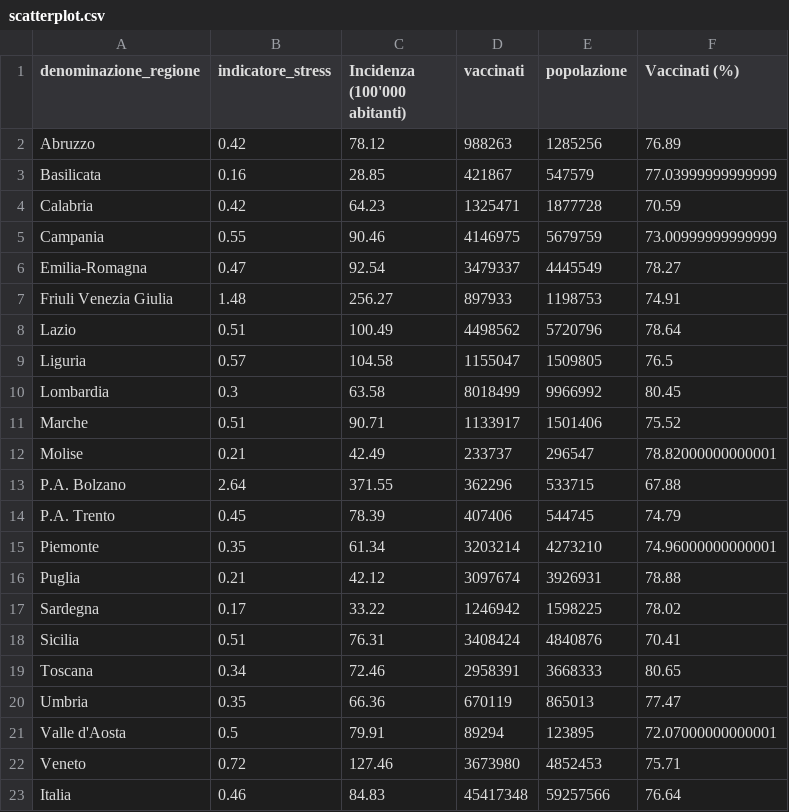
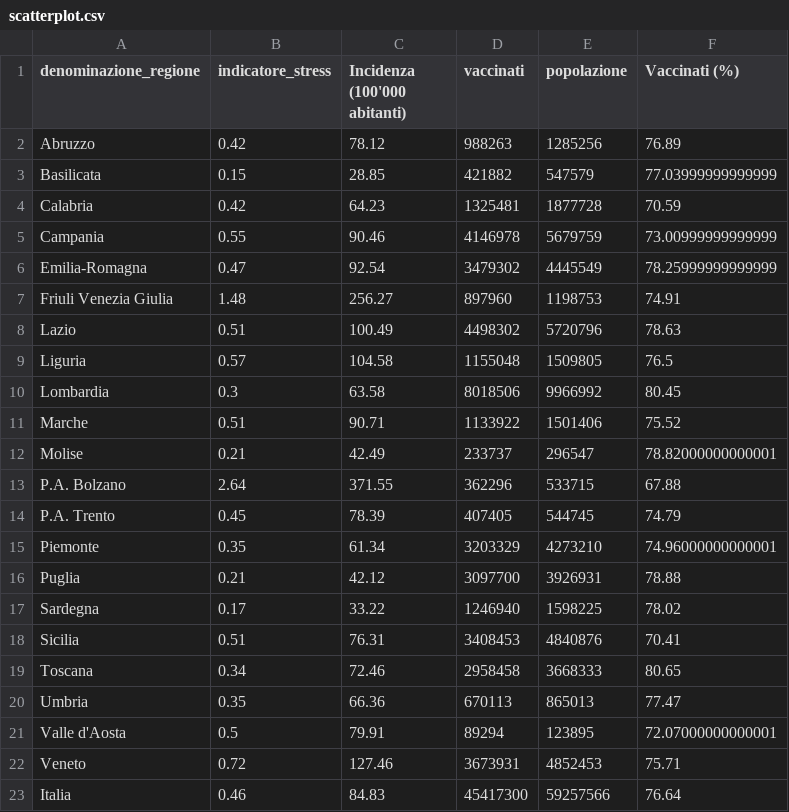
Before and after one commit to Data-Network-Lab/indicatore_zona_gialla, a CSV file: data/graph-data/scatterplot.csv, drawn as a sheet.

```diff
--- a/data/graph-data/scatterplot.csv
+++ b/data/graph-data/scatterplot.csv
@@ -2,22 +2,22 @@ denominazione_regione,indicatore_stress,Incidenza (100'000 abitanti),vaccinati,p
 Abruzzo,0.42,78.12,988263,1285256,76.89
-Basilicata,0.16,28.85,421867,547579,77.03999999999999
-Calabria,0.42,64.23,1325471,1877728,70.59
-Campania,0.55,90.46,4146975,5679759,73.00999999999999
-Emilia-Romagna,0.47,92.54,3479337,4445549,78.27
-Friuli Venezia Giulia,1.48,256.27,897933,1198753,74.91
-Lazio,0.51,100.49,4498562,5720796,78.64
-Liguria,0.57,104.58,1155047,1509805,76.5
-Lombardia,0.3,63.58,8018499,9966992,80.45
-Marche,0.51,90.71,1133917,1501406,75.52
+Basilicata,0.15,28.85,421882,547579,77.03999999999999
+Calabria,0.42,64.23,1325481,1877728,70.59
+Campania,0.55,90.46,4146978,5679759,73.00999999999999
+Emilia-Romagna,0.47,92.54,3479302,4445549,78.25999999999999
+Friuli Venezia Giulia,1.48,256.27,897960,1198753,74.91
+Lazio,0.51,100.49,4498302,5720796,78.63
+Liguria,0.57,104.58,1155048,1509805,76.5
+Lombardia,0.3,63.58,8018506,9966992,80.45
+Marche,0.51,90.71,1133922,1501406,75.52
 Molise,0.21,42.49,233737,296547,78.82000000000001
 P.A. Bolzano,2.64,371.55,362296,533715,67.88
-P.A. Trento,0.45,78.39,407406,544745,74.79
-Piemonte,0.35,61.34,3203214,4273210,74.96000000000001
-Puglia,0.21,42.12,3097674,3926931,78.88
-Sardegna,0.17,33.22,1246942,1598225,78.02
-Sicilia,0.51,76.31,3408424,4840876,70.41
-Toscana,0.34,72.46,2958391,3668333,80.65
-Umbria,0.35,66.36,670119,865013,77.47
+P.A. Trento,0.45,78.39,407405,544745,74.79
+Piemonte,0.35,61.34,3203329,4273210,74.96000000000001
+Puglia,0.21,42.12,3097700,3926931,78.88
+Sardegna,0.17,33.22,1246940,1598225,78.02
+Sicilia,0.51,76.31,3408453,4840876,70.41
+Toscana,0.34,72.46,2958458,3668333,80.65
+Umbria,0.35,66.36,670113,865013,77.47
 Valle d'Aosta,0.5,79.91,89294,123895,72.07000000000001
-Veneto,0.72,127.46,3673980,4852453,75.71
-Italia,0.46,84.83,45417348,59257566,76.64
+Veneto,0.72,127.46,3673931,4852453,75.71
+Italia,0.46,84.83,45417300,59257566,76.64
```
Also changed, not shown: data/graph-data/arrow_plot.csv, data/graph-data/mappa.csv, 4 other files.
